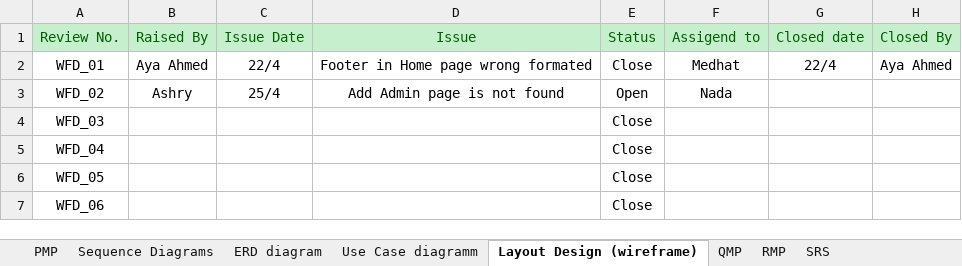
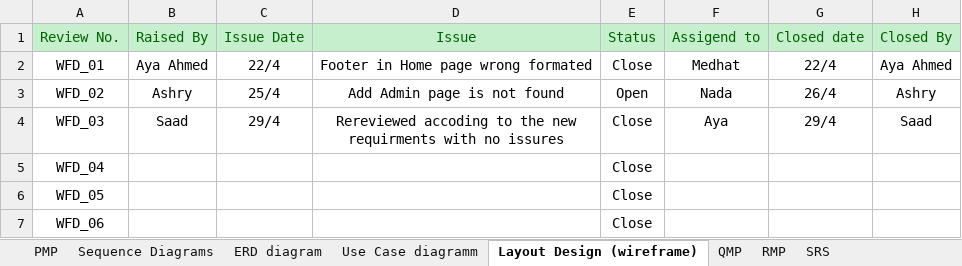
Before and after one commit to SaadHamdy1999/TravelAdvisor, an Excel workbook: Monitor and Control/Reviews.xlsx, sheet Layout Design (wireframe), drawn as a sheet; values as stored, in another font and other column widths than the file's, no borders; ↵ is a line break in a cell; the diff names each change by its address in the sheet, - before the commit and + after, or states it on an @@ line.

Commit message:
Review the edits

```diff
--- a/Monitor and Control/Reviews.xlsx (sheet Layout Design (wireframe))
+++ b/Monitor and Control/Reviews.xlsx (sheet Layout Design (wireframe))
-G3: (empty)
+G3: 26/4
-H3: (empty)
+H3: Ashry
-B4: (empty)
+B4: Saad
-C4: (empty)
+C4: 29/4
-D4: (empty)
+D4: Rereviewed accoding to the new ↵ requirments with no issures
-F4: (empty)
+F4: Aya
-G4: (empty)
+G4: 29/4
-H4: (empty)
+H4: Saad
```
Also changed, not shown: sheet ERD diagram, charts or pictures, 10 other files.
